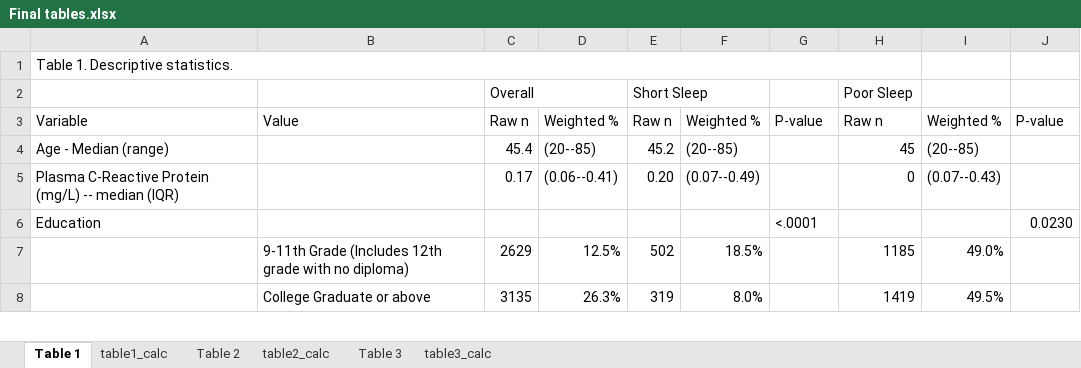
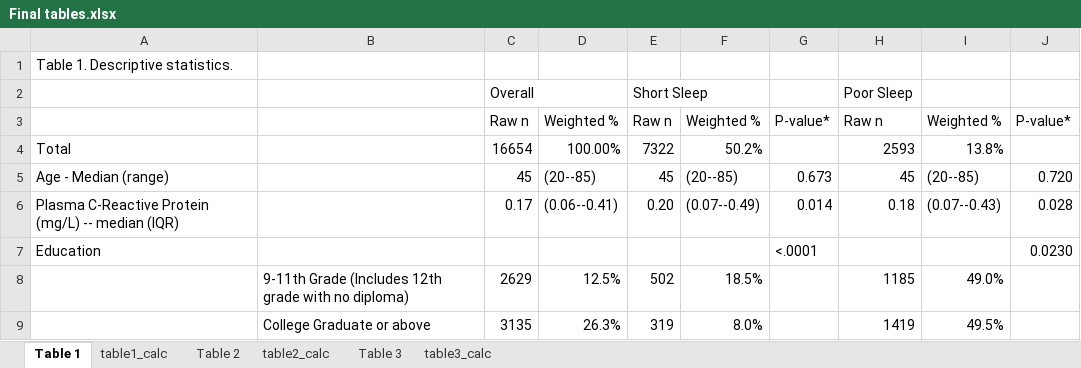
Before and after one commit to audreyrenson/nhanes_ses_sleep_crp, an Excel workbook: Final tables.xlsx, sheet Table 1, drawn as a sheet; only a part is shown; values as stored, in another font and other column widths than the file's, no cell formats; removed rows and columns are numbered as before the commit, all else as after; the diff names each change by its address in the sheet, - before the commit and + after, or states it on an @@ line.

Commit message:
Final version of paper. table4.sas contains additional results for A->M, M->Y not in tables.

```diff
--- a/Final tables.xlsx (sheet Table 1)
+++ b/Final tables.xlsx (sheet Table 1)
-A1:H1 merged
-A3: Variable
+A3: (empty)
-B3: Value
+B3: (empty)
-G3: P-value
+G3: P-value*
-J3: P-value
+J3: P-value*
+row 4: Total |  | 16654 | 100.00% | 7322 | 50.2% |  | 2593 | 13.8%
-C5: 45.4
+C5: 45
-E5: 45.2
+E5: 45
-G5: (empty)
+G5: 0.673
-J5: (empty)
+J5: 0.720
-G6: (empty)
+G6: 0.014
-H6: 0
+H6: 0.18
-J6: (empty)
+J6: 0.028
```
Also changed, not shown: sheet Table 2, sheet Table 3, cell formats, 6 other files.
